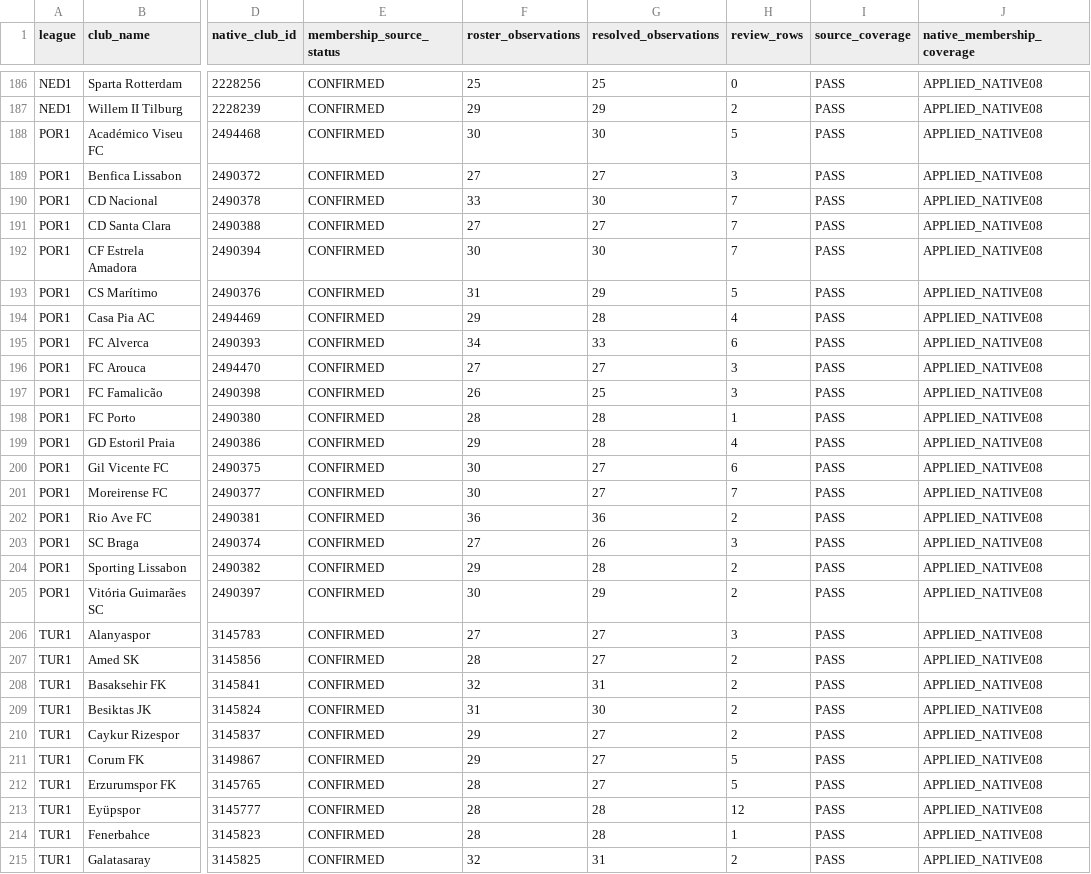
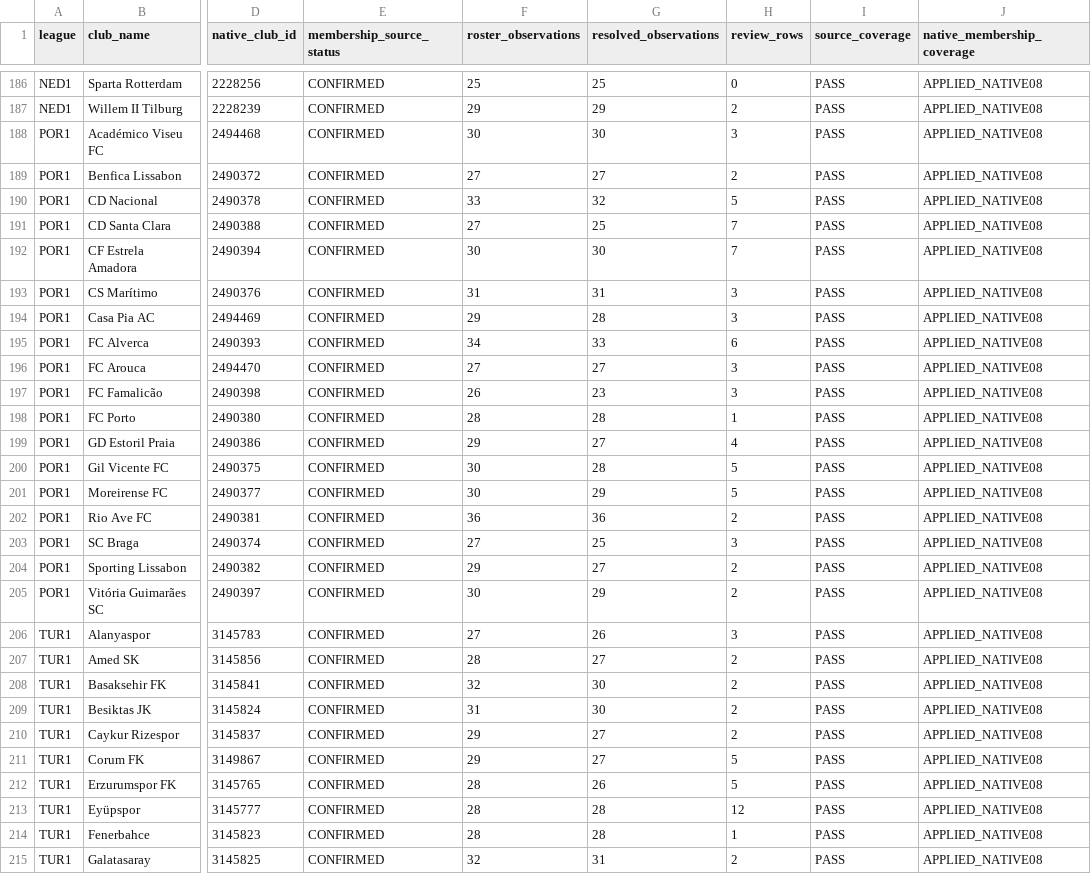
Before and after one commit to Matchekk/FIFA-Manager-27-Fan-Made-, a CSV file: reports/current/integration/CLUB_COVERAGE_MATRIX.csv, drawn as a sheet; only a part is shown, gaps mark what is left out; the diff covers the shown part only; the diff names each change by its address in the sheet, - before the commit and + after, or states it on an @@ line.

```diff
--- a/reports/current/integration/CLUB_COVERAGE_MATRIX.csv
+++ b/reports/current/integration/CLUB_COVERAGE_MATRIX.csv
-H188 (review_rows): 5
+H188 (review_rows): 3
-H189 (review_rows): 3
+H189 (review_rows): 2
-G190 (resolved_observations): 30
+G190 (resolved_observations): 32
-H190 (review_rows): 7
+H190 (review_rows): 5
-G191 (resolved_observations): 27
+G191 (resolved_observations): 25
-G193 (resolved_observations): 29
+G193 (resolved_observations): 31
-H193 (review_rows): 5
+H193 (review_rows): 3
-H194 (review_rows): 4
+H194 (review_rows): 3
-G197 (resolved_observations): 25
+G197 (resolved_observations): 23
-G199 (resolved_observations): 28
+G199 (resolved_observations): 27
-G200 (resolved_observations): 27
+G200 (resolved_observations): 28
-H200 (review_rows): 6
+H200 (review_rows): 5
-G201 (resolved_observations): 27
+G201 (resolved_observations): 29
-H201 (review_rows): 7
+H201 (review_rows): 5
-G203 (resolved_observations): 26
+G203 (resolved_observations): 25
-G204 (resolved_observations): 28
+G204 (resolved_observations): 27
-G206 (resolved_observations): 27
+G206 (resolved_observations): 26
-G208 (resolved_observations): 31
+G208 (resolved_observations): 30
-G212 (resolved_observations): 27
+G212 (resolved_observations): 26
```
Also changed, not shown: 99 edited cells elsewhere in this file, data/current/integration/candidate-squad-plan.csv, reports/current/integration/essential-state-blockers.csv, 24 other files.
